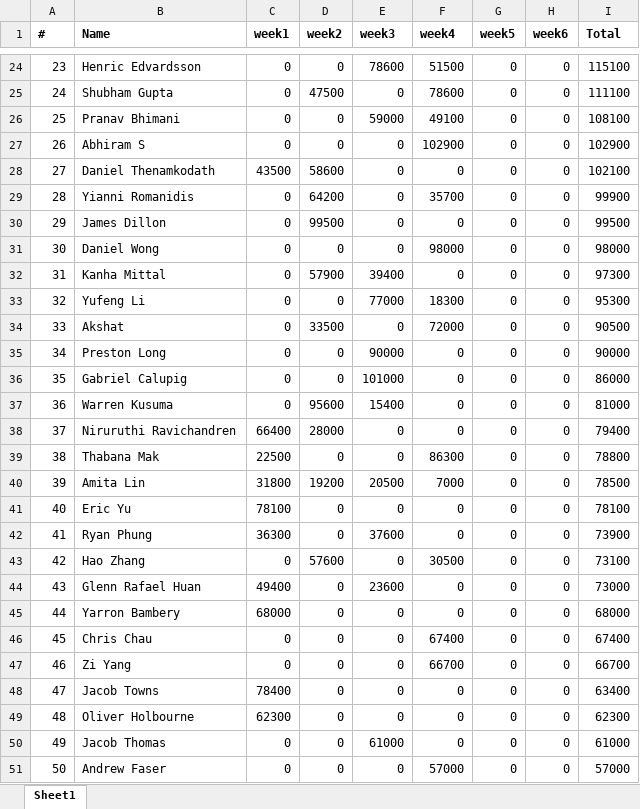
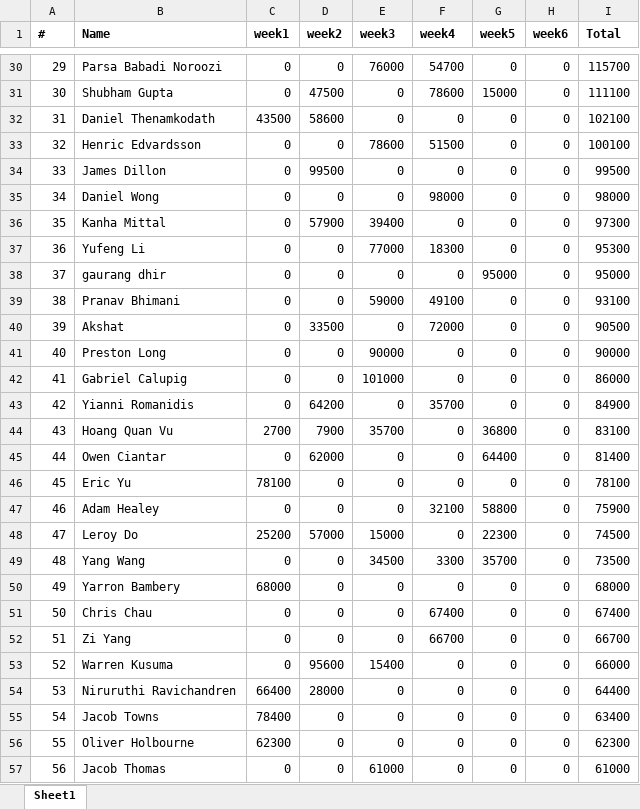
Before and after one commit to QTS-UniMelb/poker-tournament-leaderboard, an Excel workbook: public/res/leaderboards/Beginner.xlsx, sheet Sheet1, drawn as a sheet; only a part is shown, gaps mark what is left out; the shorter side is filled out with more unchanged rows; values as stored, in another font and other column widths than the file's, no borders; removed rows and columns are numbered as before the commit, all else as after; the diff covers the shown part only; the diff names each change by its address in the sheet, - before the commit and + after, or states it on an @@ line.

```diff
--- a/public/res/leaderboards/Beginner.xlsx (sheet Sheet1)
+++ b/public/res/leaderboards/Beginner.xlsx (sheet Sheet1)
@@ column A (#) renumbered from row 7 down @@
-B30 (Name): Henric Edvardsson
+B30 (Name): Parsa Babadi Noroozi
-E30 (week3): 78600
+E30 (week3): 76000
-F30 (week4): 51500
+F30 (week4): 54700
-I30 (Total): 115100
+I30 (Total): 115700
-G31 (week5): 0
+G31 (week5): 15000
-row 26: 25 | Pranav Bhimani | 0 | 0 | 59000 | 49100 | 0 | 0 | 108100
-row 27: 26 | Abhiram S | 0 | 0 | 0 | 102900 | 0 | 0 | 102900
-row 29: 28 | Yianni Romanidis | 0 | 64200 | 0 | 35700 | 0 | 0 | 99900
+row 33: 32 | Henric Edvardsson | 0 | 0 | 78600 | 51500 | 0 | 0 | 100100
+row 38: 37 | gaurang dhir | 0 | 0 | 0 | 0 | 95000 | 0 | 95000
+row 39: 38 | Pranav Bhimani | 0 | 0 | 59000 | 49100 | 0 | 0 | 93100
-row 37: 36 | Warren Kusuma | 0 | 95600 | 15400 | 0 | 0 | 0 | 81000
-row 38: 37 | Niruruthi Ravichandren | 66400 | 28000 | 0 | 0 | 0 | 0 | 79400
-row 39: 38 | Thabana Mak | 22500 | 0 | 0 | 86300 | 0 | 0 | 78800
-row 40: 39 | Amita Lin | 31800 | 19200 | 20500 | 7000 | 0 | 0 | 78500
+row 43: 42 | Yianni Romanidis | 0 | 64200 | 0 | 35700 | 0 | 0 | 84900
+row 44: 43 | Hoang Quan Vu | 2700 | 7900 | 35700 | 0 | 36800 | 0 | 83100
+row 45: 44 | Owen Ciantar | 0 | 62000 | 0 | 0 | 64400 | 0 | 81400
-row 42: 41 | Ryan Phung | 36300 | 0 | 37600 | 0 | 0 | 0 | 73900
-row 43: 42 | Hao Zhang | 0 | 57600 | 0 | 30500 | 0 | 0 | 73100
-row 44: 43 | Glenn Rafael Huan | 49400 | 0 | 23600 | 0 | 0 | 0 | 73000
+row 47: 46 | Adam Healey | 0 | 0 | 0 | 32100 | 58800 | 0 | 75900
+row 48: 47 | Leroy Do | 25200 | 57000 | 15000 | 0 | 22300 | 0 | 74500
+row 49: 48 | Yang Wang | 0 | 0 | 34500 | 3300 | 35700 | 0 | 73500
+row 53: 52 | Warren Kusuma | 0 | 95600 | 15400 | 0 | 0 | 0 | 66000
+row 54: 53 | Niruruthi Ravichandren | 66400 | 28000 | 0 | 0 | 0 | 0 | 64400
```
Also changed, not shown: 26 added rows, 26 removed rows and 9 edited cells elsewhere in this sheet, public/res/leaderboards/Advanced.xlsx.
